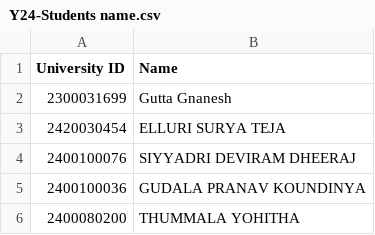
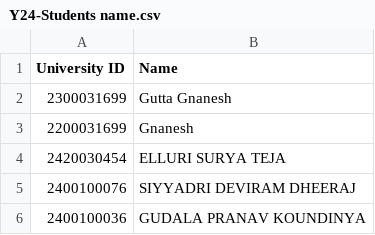
Before and after one commit to klu2300031699/kl_attendance, a CSV file: components/Y24-Students name.csv, drawn as a sheet; only a part is shown; the shorter side is filled out with more unchanged rows; the diff names each change by its address in the sheet, - before the commit and + after, or states it on an @@ line.

```diff
--- a/components/Y24-Students name.csv
+++ b/components/Y24-Students name.csv
+row 3: 2200031699 | Gnanesh
```
Also changed, not shown: components/Y24-Attendance.csv, 1 other file.
